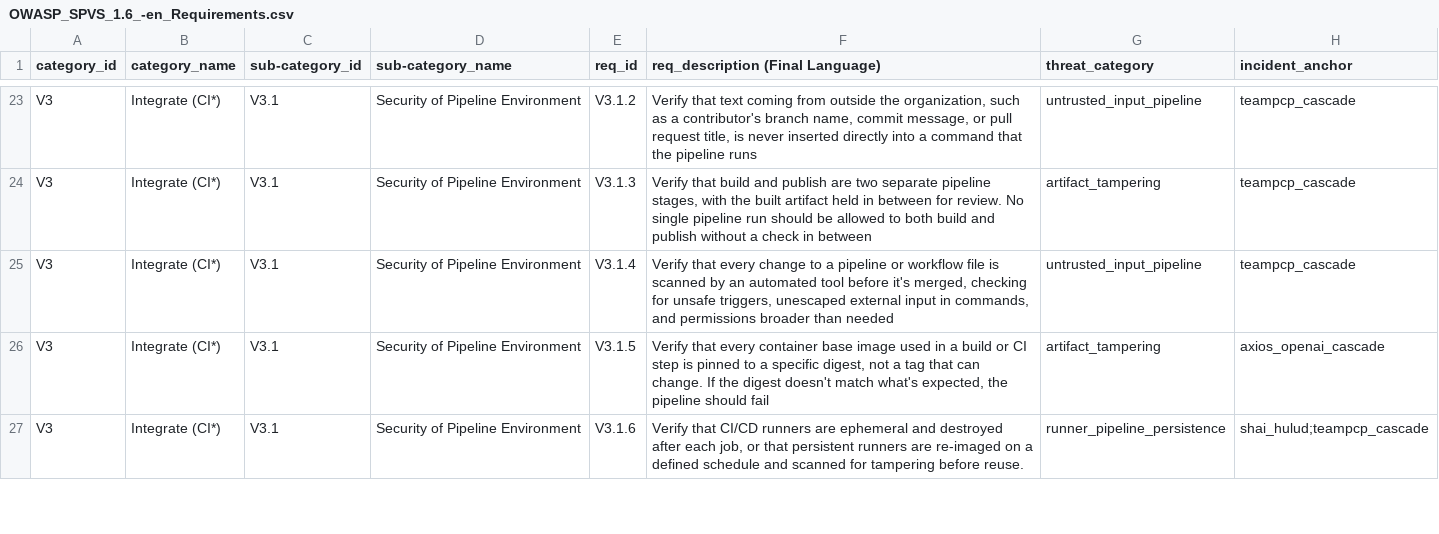
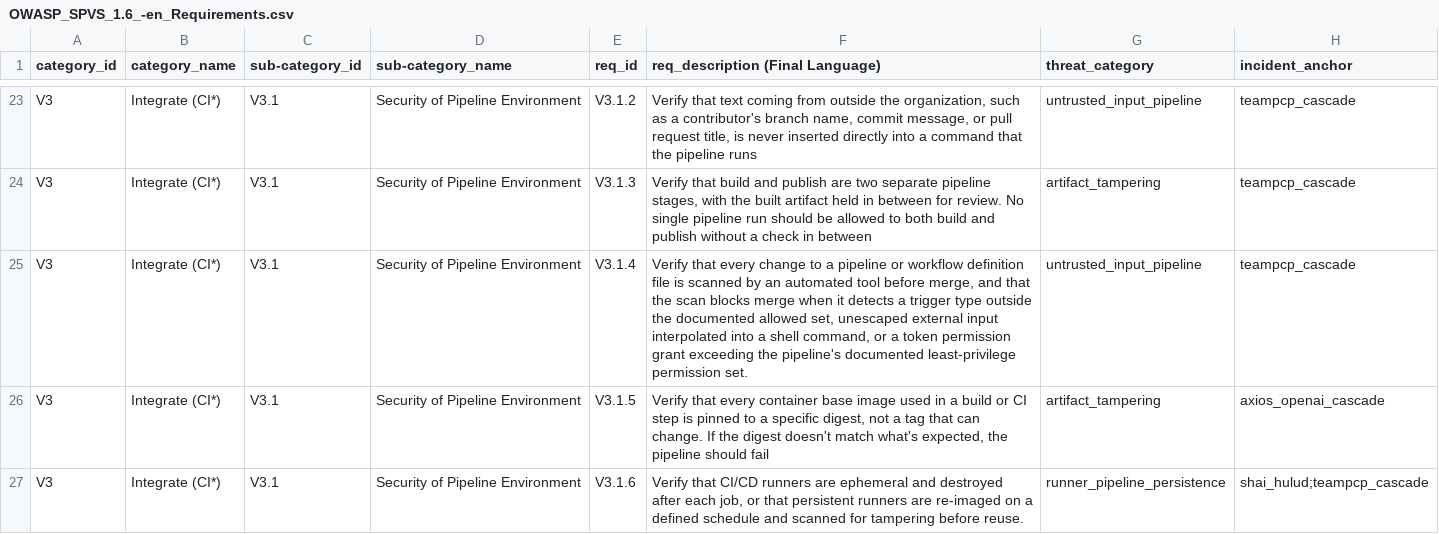
Before and after one commit to OWASP/www-project-spvs, a CSV file: 1.6/OWASP_SPVS_1.6_-en_Requirements.csv, drawn as a sheet; only a part is shown, gaps mark what is left out; the diff names each change by its address in the sheet, - before the commit and + after, or states it on an @@ line.

Commit message:
doc(reword): specified unsafe conditions

```diff
--- a/1.6/OWASP_SPVS_1.6_-en_Requirements.csv
+++ b/1.6/OWASP_SPVS_1.6_-en_Requirements.csv
-F25 (req_description (Final Language)): …or workflow file is scanned by an automated tool before it's merged, checking for unsafe triggers, unescaped external input in commands, and permissions broader than needed
+F25 (req_description (Final Language)): …or workflow definition file is scanned by an automated tool before merge, and that the scan blocks merge when it detects a trigger type outside the documented allowed set, unescaped external input interpolated into a shell command, or a token permission grant exceeding the pipeline's documented least-privilege permission set.
```
